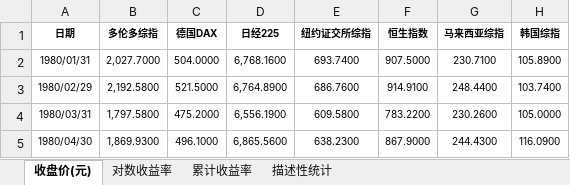
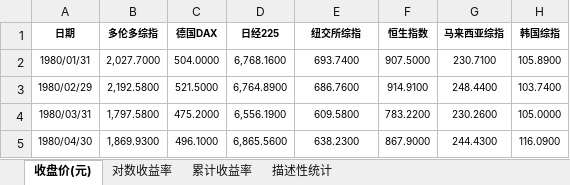
Before and after one commit to lca-123/GA_portfolio, an Excel workbook: 指数数据1.xlsx, sheet 收盘价(元), drawn as a sheet; only a part is shown; values as stored, in another font and other column widths than the file's, no borders; charts and pictures not drawn; the diff names each change by its address in the sheet, - before the commit and + after, or states it on an @@ line.

```diff
--- a/指数数据1.xlsx (sheet 收盘价(元))
+++ b/指数数据1.xlsx (sheet 收盘价(元))
-E1: 纽约证交所综指
+E1: 纽交所综指
```
Also changed, not shown: sheet 描述性统计, sheet 对数收益率, charts or pictures, 5 other files.
